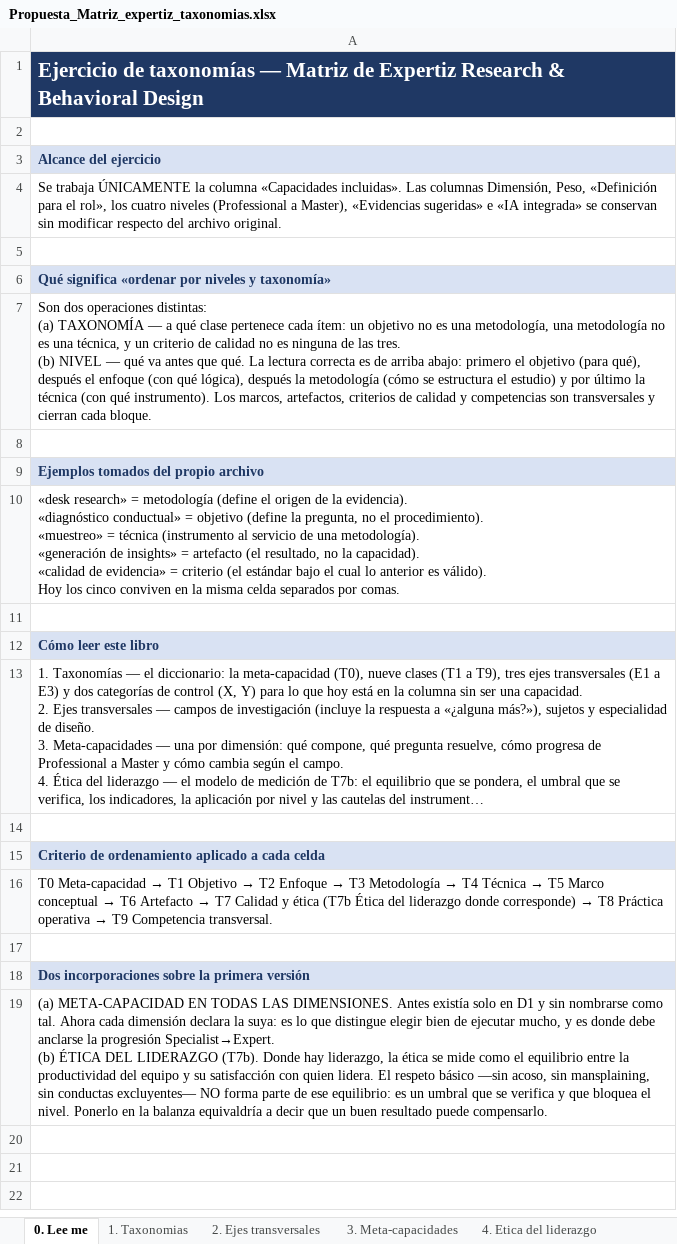
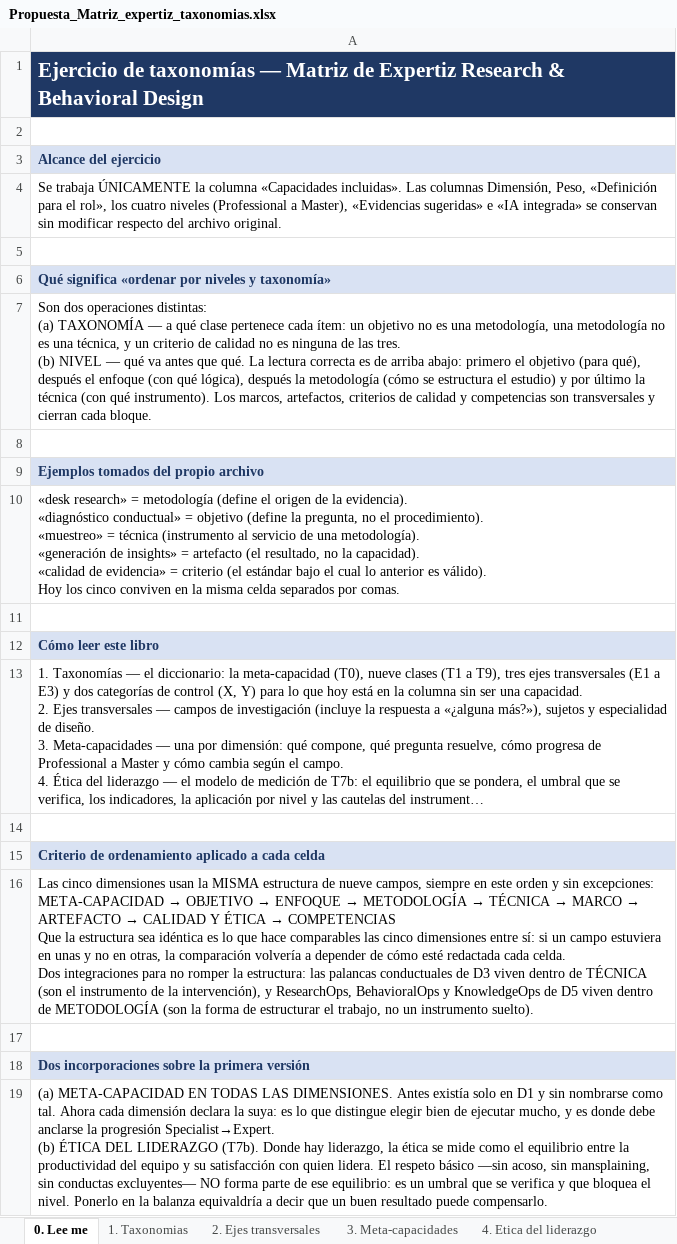
Before and after one commit to Rumipyramid/Essential-data-analysis-tools, an Excel workbook: matriz-expertiz/Propuesta_Matriz_expertiz_taxonomias.xlsx, sheet 0. Lee me, drawn as a sheet; long unchanged cells end in …; values as stored, in another font and other column widths than the file's, no borders; ↵ is a line break in a cell; the diff names each change by its address in the sheet, - before the commit and + after, or states it on an @@ line.

```diff
--- a/matriz-expertiz/Propuesta_Matriz_expertiz_taxonomias.xlsx (sheet 0. Lee me)
+++ b/matriz-expertiz/Propuesta_Matriz_expertiz_taxonomias.xlsx (sheet 0. Lee me)
@@ A16: T0 Meta-capacidad → T1 Objetivo → T2 Enfoque → T3 Metodología → T4 Técnica → T5 Marco conceptual → T6 Artefacto → T7 Calidad y ética (T7b Ética del liderazgo donde corresponde) → T8 Práctica operativa → T9 Competencia transversal. → Las cinco dimensiones usan la MISMA estructura de nueve campos, siempre en este orden y sin excepciones: ↵ META-CAPACIDAD → OBJETIVO → ENFOQUE → METODOLOGÍA → TÉCNICA → MARCO → ARTEFACTO → CALIDAD Y ÉTICA → COMPETENCIAS ↵ Que la estructura sea idéntica es lo que hace comparables las cinco dimensiones entre sí: si un campo estuviera en unas y no en otras, la comparación volvería a depender de cómo esté redactada cada celda. ↵ Dos integraciones para no romper la estructura: las palancas conductuales de D3 viven dentro de TÉCNICA (son el instrumento de la intervención), y ResearchOps, BehavioralOps y KnowledgeOps de D5 viven dentro de METODOLOGÍA (son la forma de estructurar el trabajo, no un instrumento suelto). @@
```
Also changed, not shown: sheet 6. Columna C propuesta, sheet 7. Matriz propuesta, 1 other file.
